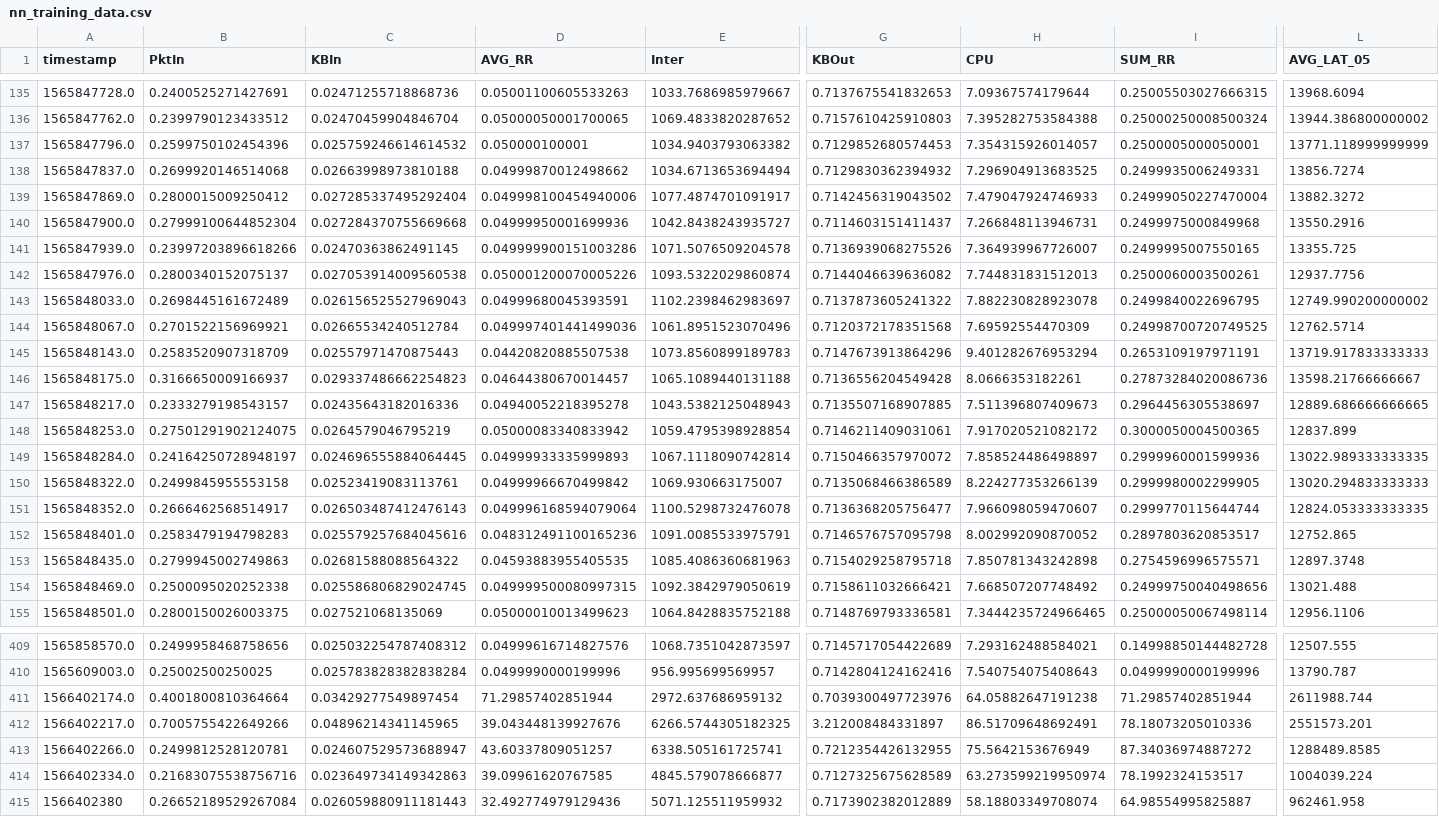
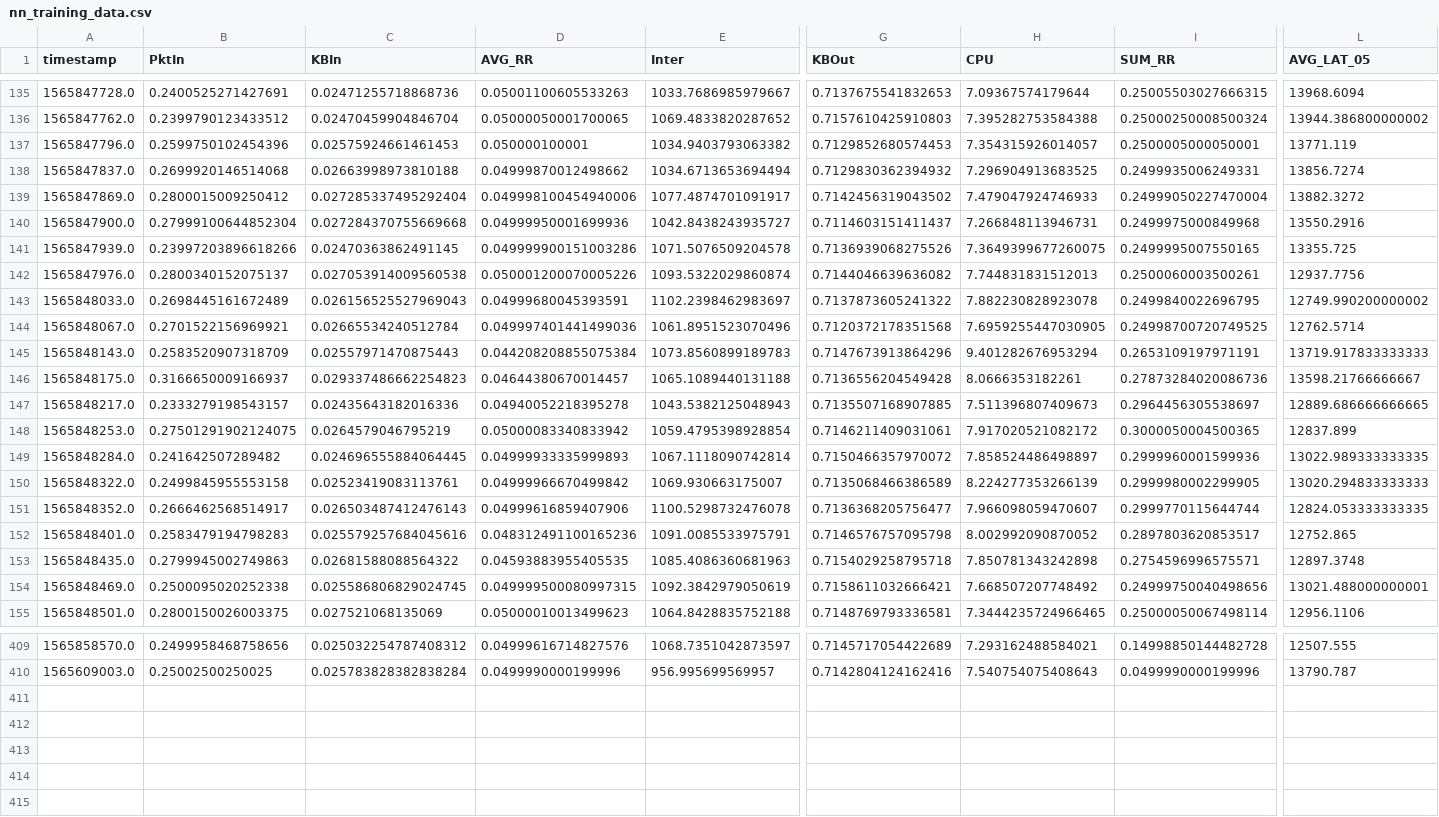
Before and after one commit to micado-scale/component-optimizer, a CSV file: data/nn_training_data.csv, drawn as a sheet; only a part is shown, gaps mark what is left out; rows hold the shown columns only; the diff covers the shown part only; the diff names each change by its address in the sheet, - before the commit and + after, or states it on an @@ line.

```diff
--- a/data/nn_training_data.csv
+++ b/data/nn_training_data.csv
-C137 (KBIn): 0.025759246614614532
+C137 (KBIn): 0.02575924661461453
-L137 (AVG_LAT_05): 13771.118999999999
+L137 (AVG_LAT_05): 13771.119
-H141 (CPU): 7.364939967726007
+H141 (CPU): 7.3649399677260075
-H144 (CPU): 7.69592554470309
+H144 (CPU): 7.6959255447030905
-D145 (AVG_RR): 0.04420820885507538
+D145 (AVG_RR): 0.044208208855075384
-B149 (PktIn): 0.24164250728948197
+B149 (PktIn): 0.241642507289482
-D151 (AVG_RR): 0.049996168594079064
+D151 (AVG_RR): 0.04999616859407906
-L154 (AVG_LAT_05): 13021.488
+L154 (AVG_LAT_05): 13021.488000000001
-row 411: 1566402174.0 | 0.4001800810364664 | 0.03429277549897454 | 71.29857402851944 | 2972.637686959132 | 0.7039300497723976 | 64.05882647191238 | 71.29857402851944 | 2611988.744
-row 412: 1566402217.0 | 0.7005755422649266 | 0.04896214341145965 | 39.043448139927676 | 6266.5744305182325 | 3.212008484331897 | 86.51709648692491 | 78.18073205010336 | 2551573.201
-row 413: 1566402266.0 | 0.2499812528120781 | 0.024607529573688947 | 43.60337809051257 | 6338.505161725741 | 0.7212354426132955 | 75.5642153676949 | 87.34036974887272 | 1288489.8585
-row 414: 1566402334.0 | 0.21683075538756716 | 0.023649734149342863 | 39.09961620767585 | 4845.579078666877 | 0.7127325675628589 | 63.273599219950974 | 78.1992324153517 | 1004039.224
-row 415: 1566402380 | 0.26652189529267084 | 0.026059880911181443 | 32.492774979129436 | 5071.125511959932 | 0.7173902382012889 | 58.18803349708074 | 64.98554995825887 | 962461.958
```
Also changed, not shown: 91 edited cells elsewhere in this file, outputs/advisedDF.csv, 46 other files.
